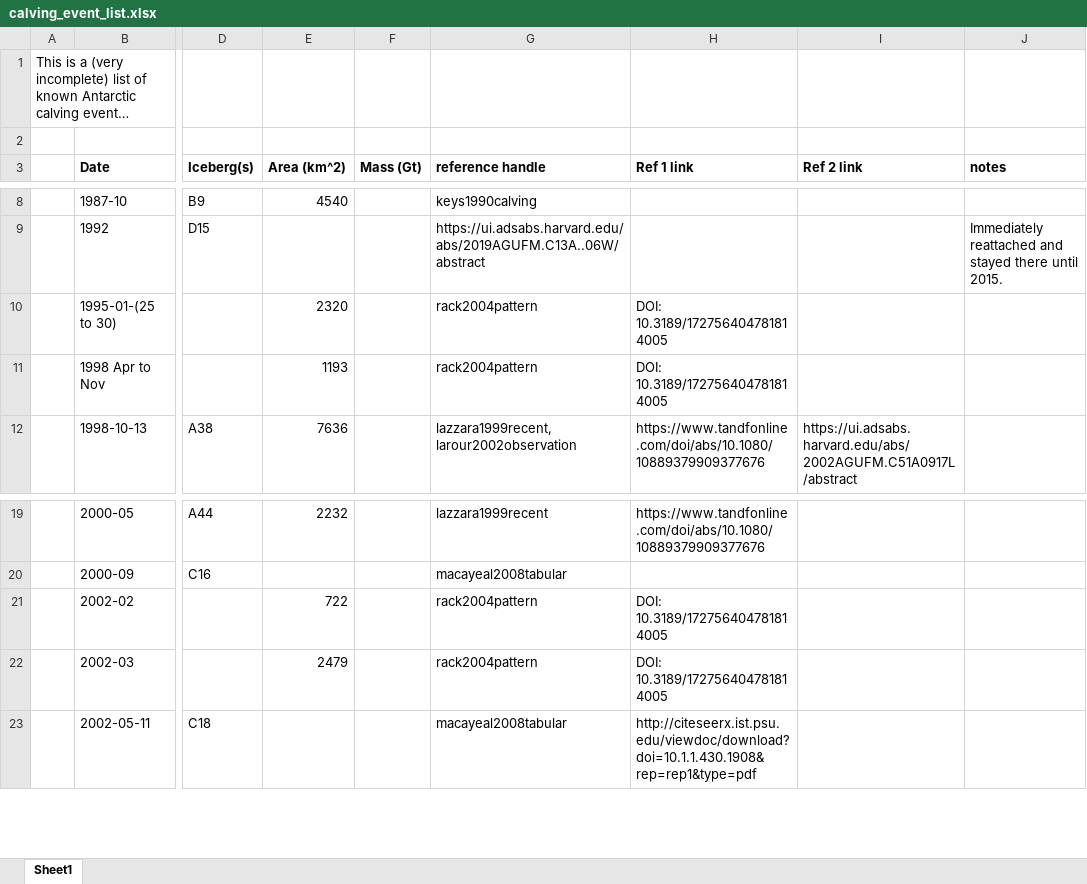
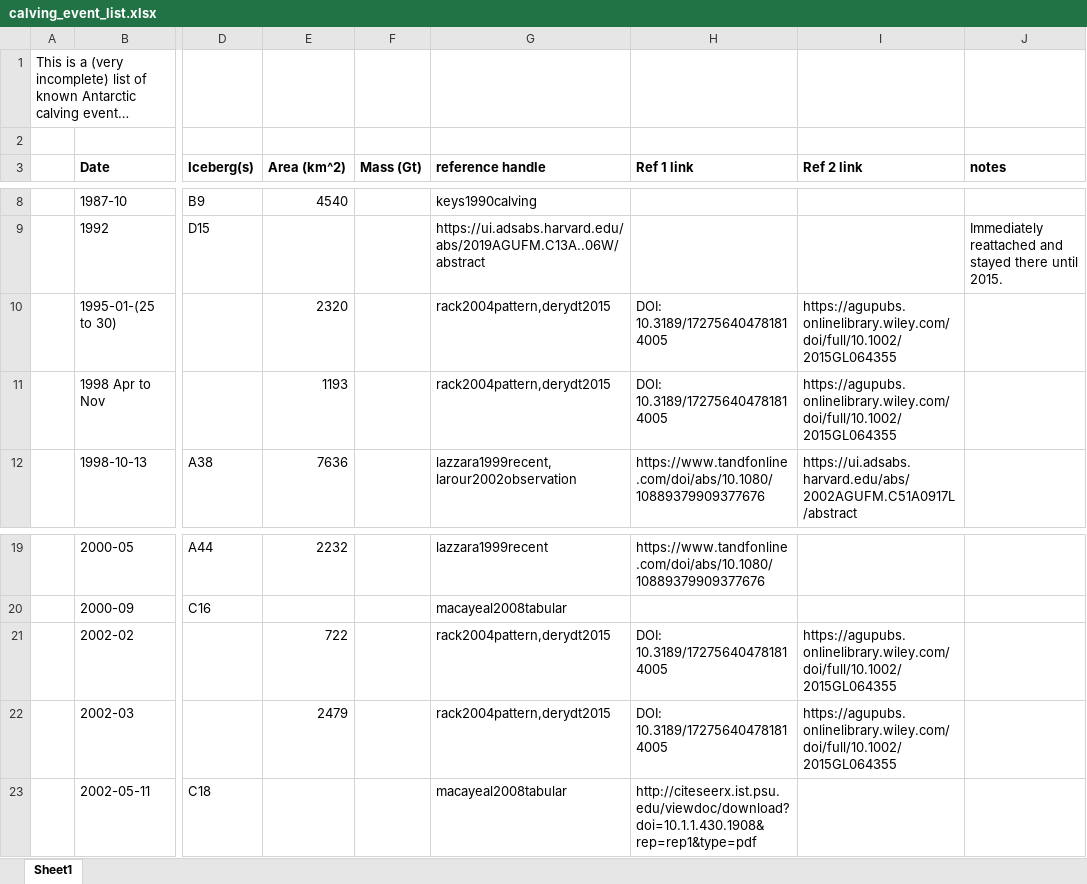
Before and after one commit to chadagreene/ice-shelf-geometry, an Excel workbook: notes/calving_event_list.xlsx, sheet Sheet1, drawn as a sheet; only a part is shown, gaps mark what is left out; long unchanged cells end in …; values as stored, in another font and other column widths than the file's, no borders; the diff names each change by its address in the sheet, - before the commit and + after, or states it on an @@ line.

Commit message:
Update calving_event_list.xlsx

```diff
--- a/notes/calving_event_list.xlsx (sheet Sheet1)
+++ b/notes/calving_event_list.xlsx (sheet Sheet1)
-G10:G11 (reference handle): rack2004pattern
+G10:G11 (reference handle): rack2004pattern,derydt2015
-I10:I11 (Ref 2 link): (empty)
+I10:I11 (Ref 2 link): https://agupubs.onlinelibrary.wiley.com/doi/full/10.1002/2015GL064355
-G21:G22 (reference handle): rack2004pattern
+G21:G22 (reference handle): rack2004pattern,derydt2015
-I21:I22 (Ref 2 link): (empty)
+I21:I22 (Ref 2 link): https://agupubs.onlinelibrary.wiley.com/doi/full/10.1002/2015GL064355
```
